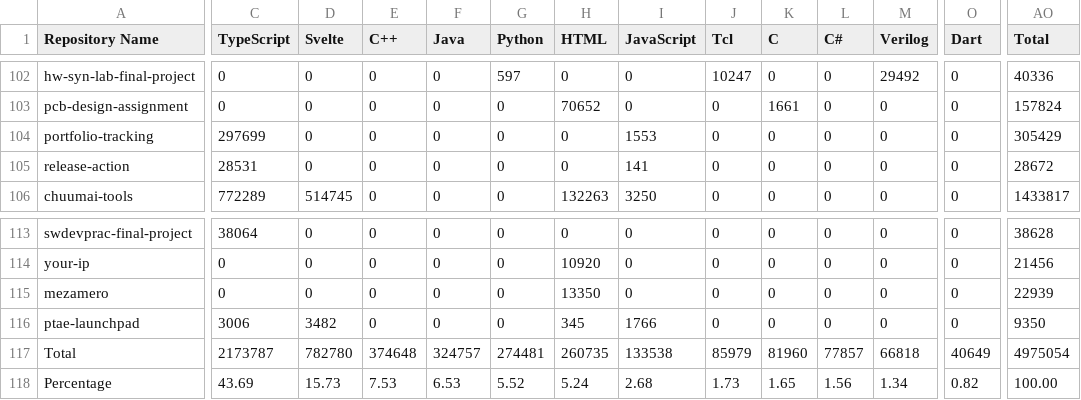
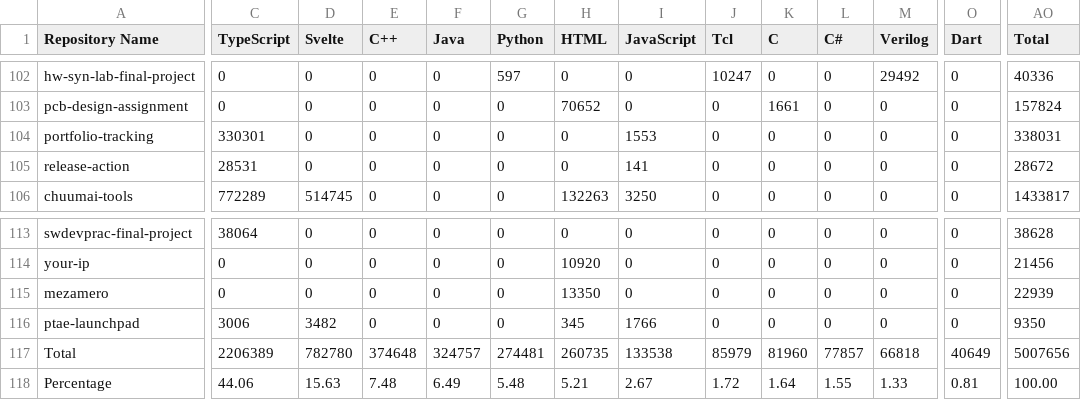
Before and after one commit to leomotors/leomotors, a CSV file: generated/lang.csv, drawn as a sheet; only a part is shown, gaps mark what is left out; the diff covers the shown part only; the diff names each change by its address in the sheet, - before the commit and + after, or states it on an @@ line.

```diff
--- a/generated/lang.csv
+++ b/generated/lang.csv
-C104 (TypeScript): 297699
+C104 (TypeScript): 330301
-AO104 (Total): 305429
+AO104 (Total): 338031
-C117 (TypeScript): 2173787
+C117 (TypeScript): 2206389
-AO117 (Total): 4975054
+AO117 (Total): 5007656
-C118 (TypeScript): 43.69
+C118 (TypeScript): 44.06
-D118 (Svelte): 15.73
+D118 (Svelte): 15.63
-E118 (C++): 7.53
+E118 (C++): 7.48
-F118 (Java): 6.53
+F118 (Java): 6.49
-G118 (Python): 5.52
+G118 (Python): 5.48
-H118 (HTML): 5.24
+H118 (HTML): 5.21
-I118 (JavaScript): 2.68
+I118 (JavaScript): 2.67
-J118 (Tcl): 1.73
+J118 (Tcl): 1.72
-K118 (C): 1.65
+K118 (C): 1.64
-L118 (C#): 1.56
+L118 (C#): 1.55
-M118 (Verilog): 1.34
+M118 (Verilog): 1.33
-O118 (Dart): 0.82
+O118 (Dart): 0.81
```
Also changed, not shown: 2 edited cells elsewhere in this file, 3 other files.
